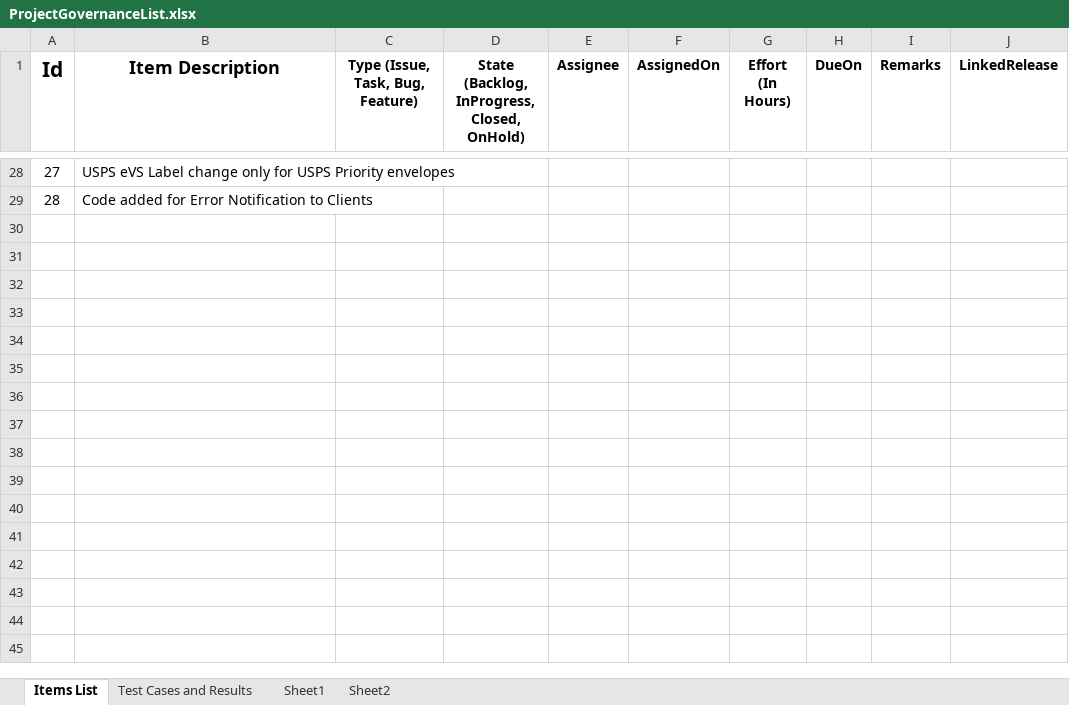
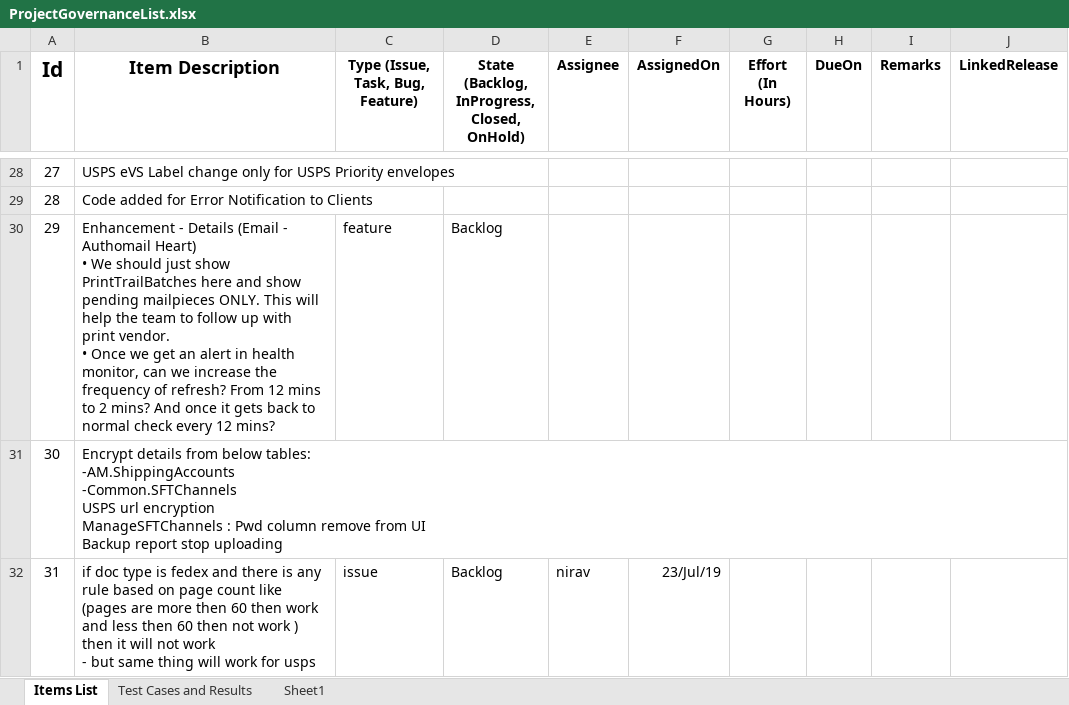
Before and after one commit to kaushikraj302000-glitch/AuthoMail-Cotality, an Excel workbook: docs/ProjectGovernanceList.xlsx, sheet Items List, drawn as a sheet; only a part is shown, gaps mark what is left out; values as stored, in another font and other column widths than the file's, no borders; ↵ is a line break in a cell; the diff names each change by its address in the sheet, - before the commit and + after, or states it on an @@ line.

```diff
--- a/docs/ProjectGovernanceList.xlsx (sheet Items List)
+++ b/docs/ProjectGovernanceList.xlsx (sheet Items List)
-sheet tab: Sheet2
+row 30: 29 | Enhancement - Details (Email - Authomail Heart) ↵ • We should just show PrintTrailBatches here and show pending mailpieces ONLY. This will help the team to follow up with print vendor. ↵ • Once we get an alert in health monitor, can we increase the frequency of refresh? From 12 mins to 2 mins? And once it gets back to normal check every 12 mins? | feature | Backlog
+row 31: 30 | Encrypt details from below tables: ↵ -AM.ShippingAccounts ↵ -Common.SFTChannels ↵ USPS url encryption ↵ ManageSFTChannels : Pwd column remove from UI ↵ Backup report stop uploading
+row 32: 31 | if doc type is fedex and there is any rule based on page count like (pages are more then 60 then work and less then 60 then not work ) then it will not work ↵ - but same thing will work for usps | issue | Backlog | nirav | 23/Jul/19
```
Also changed, not shown: sheet Sheet1, sheet Test Cases and Results.
